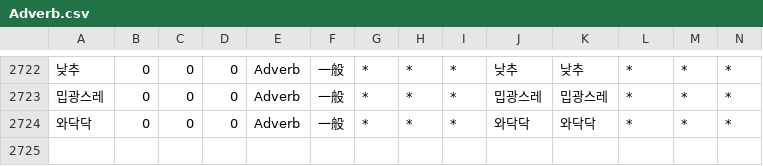
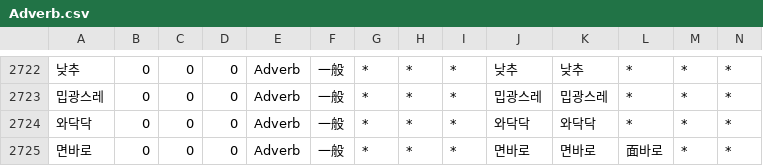
Before and after one commit to okikirmui/handic, a CSV file: seed/Adverb.csv, drawn as a sheet; only a part is shown, gaps mark what is left out; rows hold the shown columns only; the diff names each change by its address in the sheet, - before the commit and + after, or states it on an @@ line.

```diff
--- a/seed/Adverb.csv
+++ b/seed/Adverb.csv
+row 2725: 면바로 | 0 | 0 | 0 | Adverb | 一般 | * | * | * | 면바로 | 면바로 | 面바로 | * | *
```
Also changed, not shown: seed/Noun.A.csv, 2 other files.
